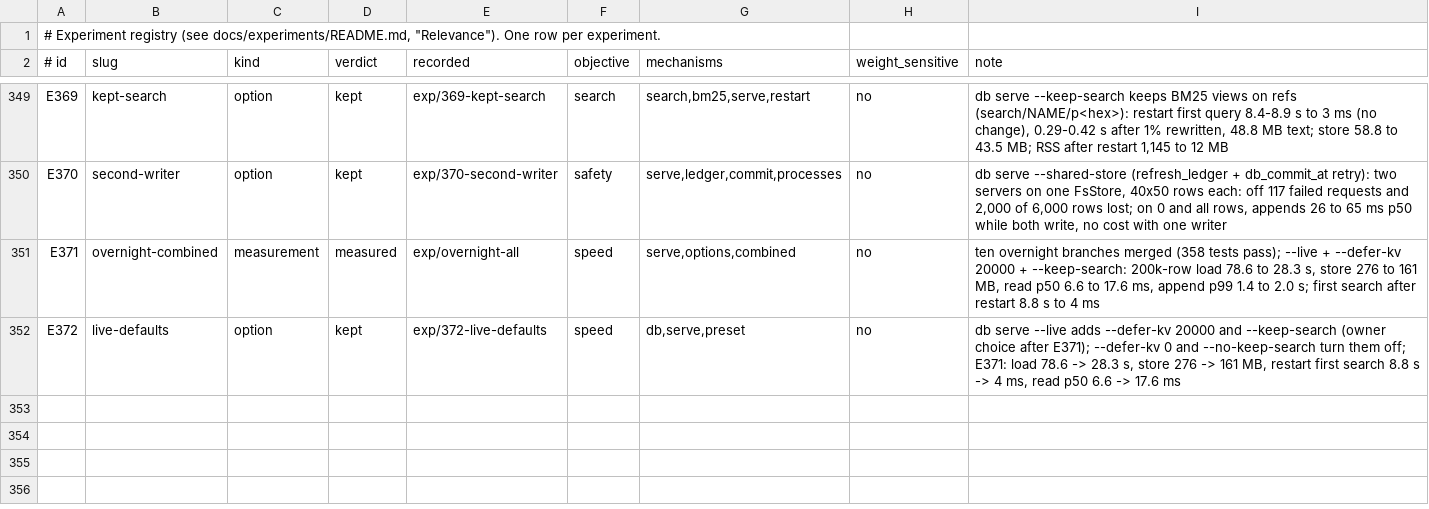
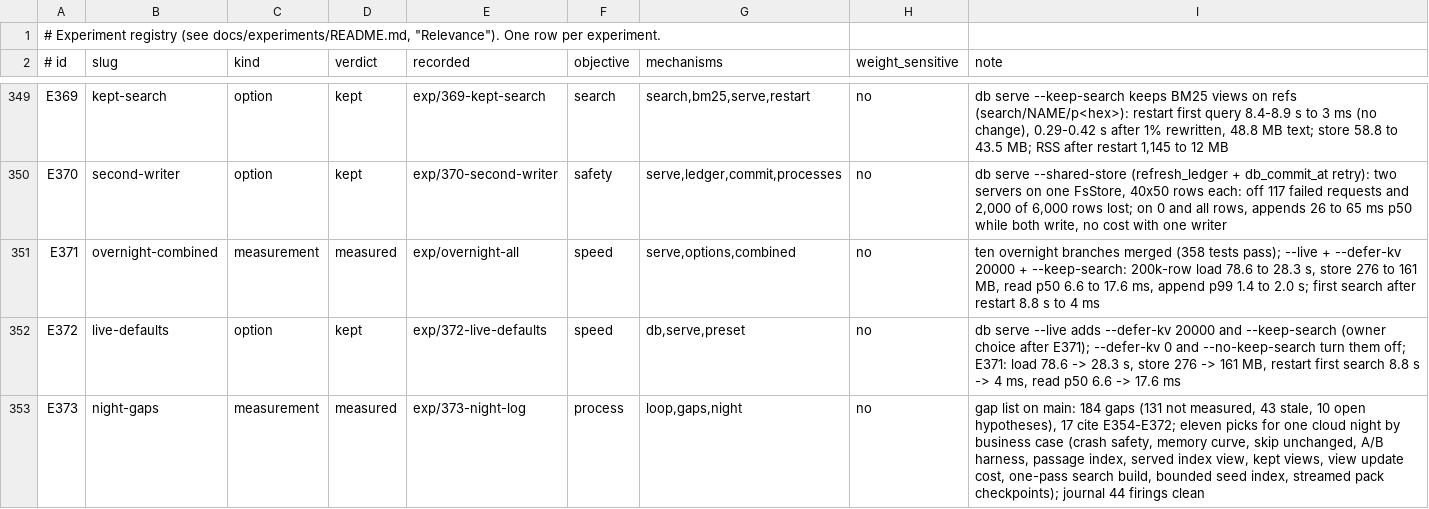
Before and after one commit to han-so1omon/ikam, a TSV file: docs/experiments/registry.tsv, drawn as a sheet; only a part is shown, gaps mark what is left out.

```diff
--- a/docs/experiments/registry.tsv
+++ b/docs/experiments/registry.tsv
@@ -352 +352,2 @@ E371	overnight-combined	measurement	measured	exp/overnight-all	speed	serve,optio
 E372	live-defaults	option	kept	exp/372-live-defaults	speed	db,serve,preset	no	db serve --live adds --defer-kv 20000 and --keep-search (owner choice after E371); --defer-kv 0 and --no-keep-search turn them off; E371: load 78.6 -> 28.3 s, store 276 -> 161 MB, restart first search 8.8 s -> 4 ms, read p50 6.6 -> 17.6 ms
+E373	night-gaps	measurement	measured	exp/373-night-log	process	loop,gaps,night	no	gap list on main: 184 gaps (131 not measured, 43 stale, 10 open hypotheses), 17 cite E354-E372; eleven picks for one cloud night by business case (crash safety, memory curve, skip unchanged, A/B harness, passage index, served index view, kept views, view update cost, one-pass search build, bounded seed index, streamed pack checkpoints); journal 44 firings clean
```
Also changed, not shown: 1 other file.
